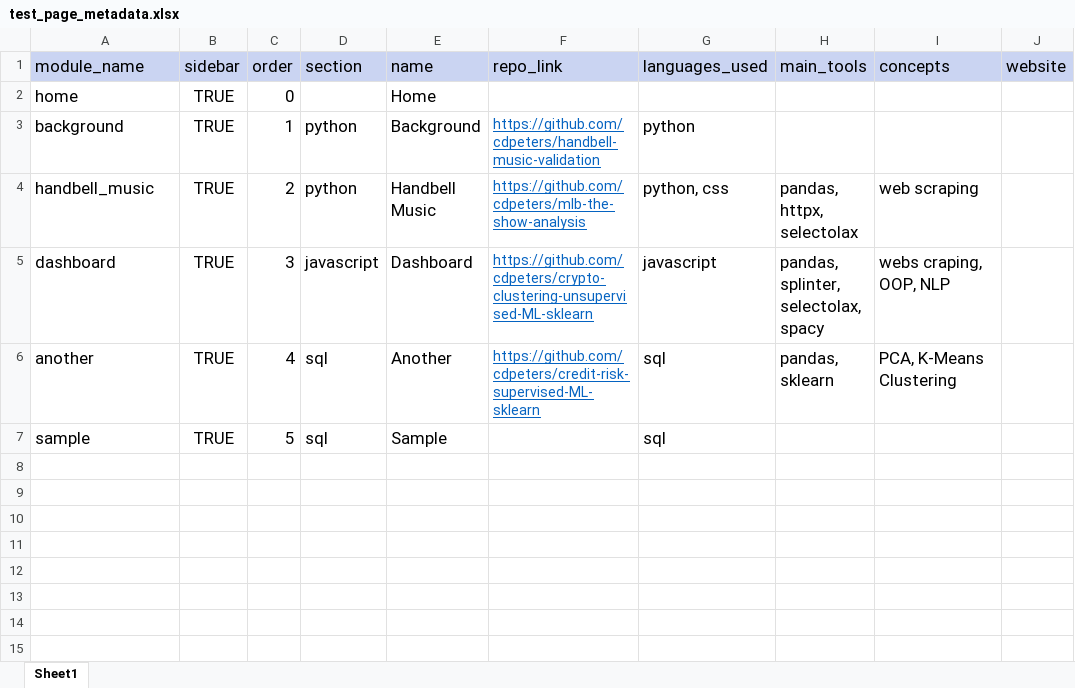
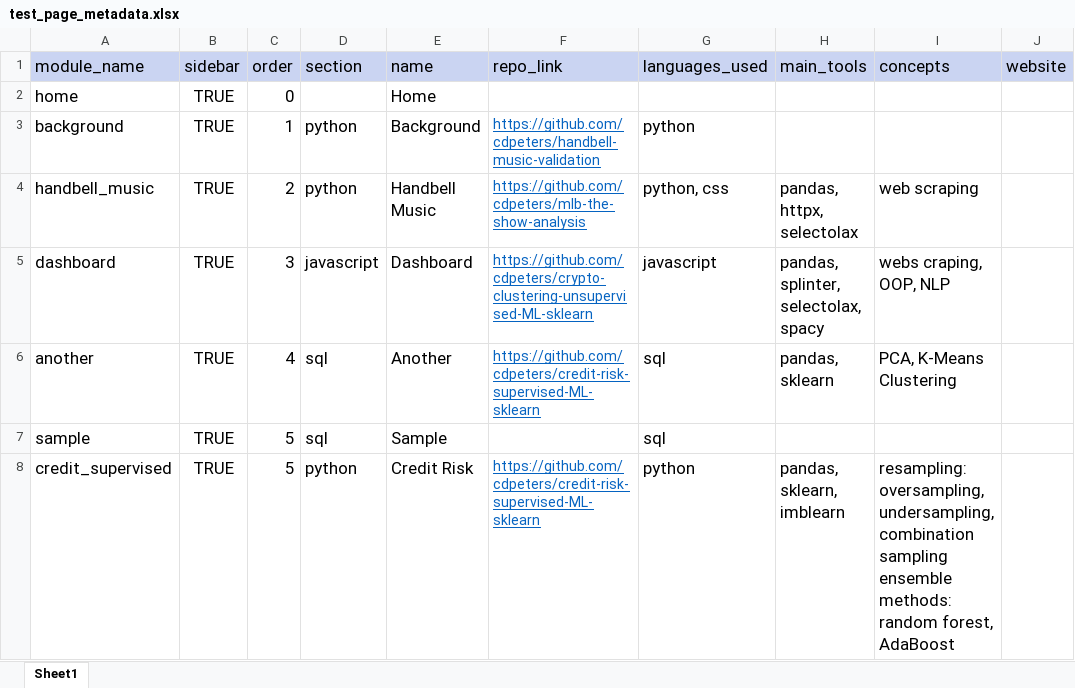
Before and after one commit to cdpeters/portfolio-website, an Excel workbook: data/test_page_metadata.xlsx, sheet Sheet1, drawn as a sheet; values as stored, in another font and other column widths than the file's, no borders; the diff names each change by its address in the sheet, - before the commit and + after, or states it on an @@ line.

```diff
--- a/data/test_page_metadata.xlsx (sheet Sheet1)
+++ b/data/test_page_metadata.xlsx (sheet Sheet1)
+row 8: credit_supervised | TRUE | 5 | python | Credit Risk | https://github.com/cdpeters/credit-risk-supervised-ML-sklearn | python | pandas, sklearn, imblearn | resampling: oversampling, undersampling, combination sampling ensemble methods: random forest, AdaBoost
```
Also changed, not shown: 15 other files.
